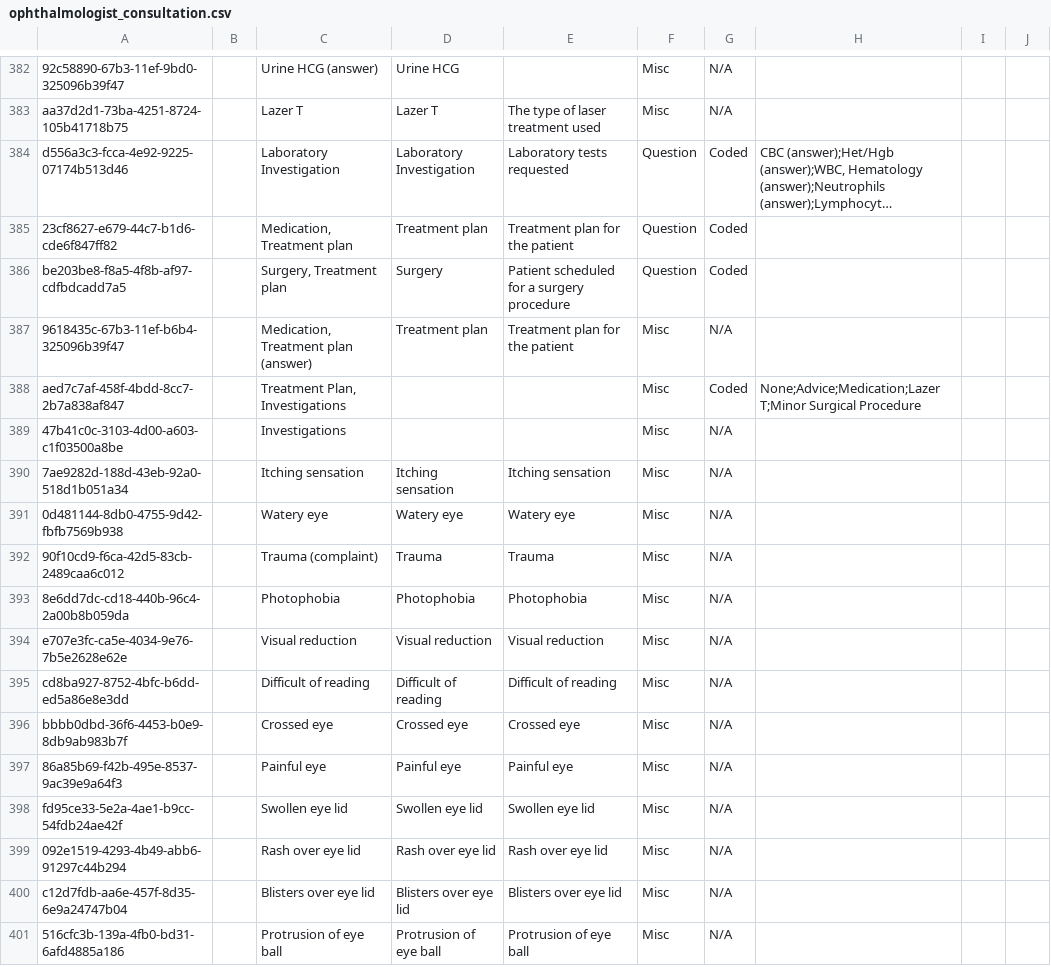
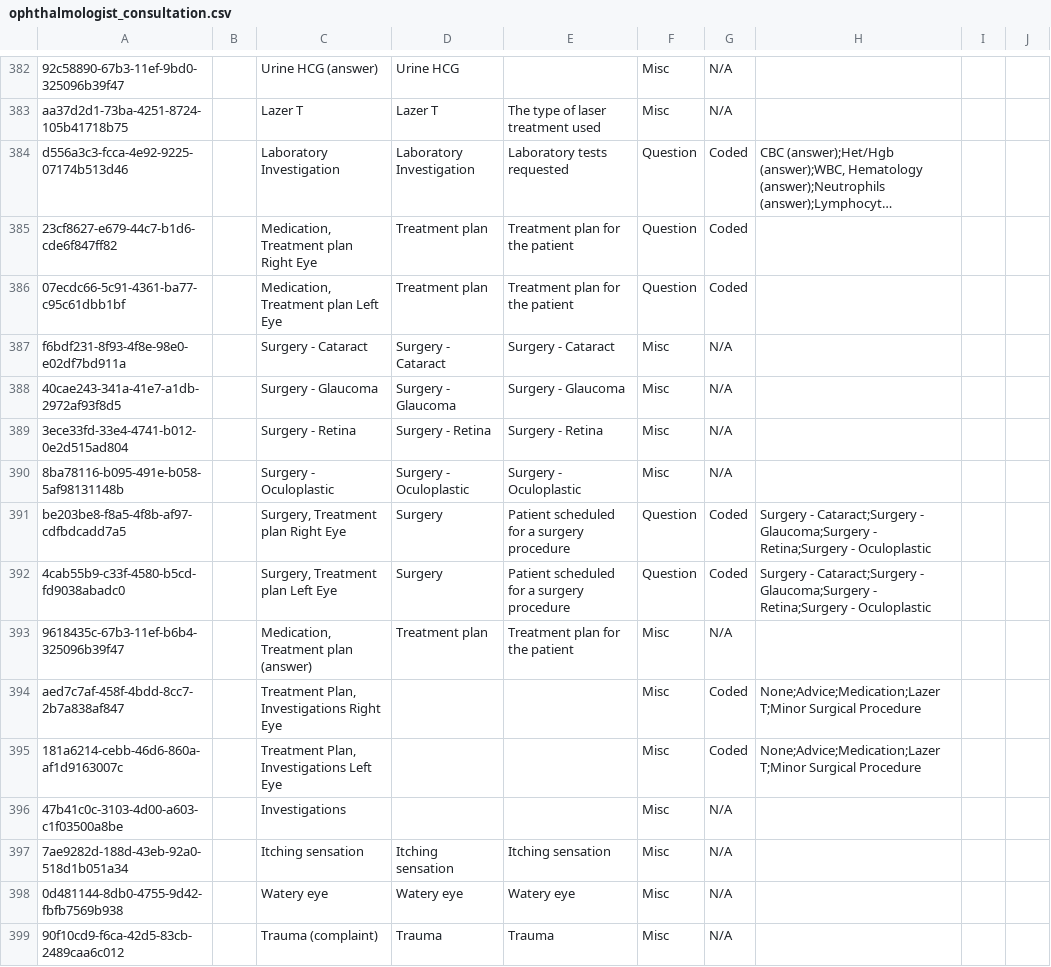
Before and after one commit to IntelliSOFT-Consulting/bdsec-metadata, a CSV file: configuration/concepts/ophthalmologist_consultation.csv, drawn as a sheet; only a part is shown, gaps mark what is left out; the shorter side is filled out with more unchanged rows; long unchanged cells end in …; addresses are those after the commit; the diff names each change by its address in the sheet, - before the commit and + after, or states it on an @@ line.

Commit message:
Update ophthalmologist consultation JSON and concepts CSV with new UUIDs and treatment plans
- Changed the UUID and ID for the ophthalmologist consultation form in ophthalmologist_consultation.json.
- Added new treatment plan options for left and right eye surgeries in ophthalmologist_consultation.csv.
- Revised investigation treatment plans to specify right and left eye treatments in ophthalmologist_consultation.csv.

```diff
--- a/configuration/concepts/ophthalmologist_consultation.csv
+++ b/configuration/concepts/ophthalmologist_consultation.csv
-C385: Medication, Treatment plan
+C385: Medication, Treatment plan Right Eye
+row 386: 07ecdc66-5c91-4361-ba77-c95c61dbb1bf |  | Medication, Treatment plan Left Eye | Treatment plan | Treatment plan for the patient | Question | Coded
+row 387: f6bdf231-8f93-4f8e-98e0-e02df7bd911a |  | Surgery - Cataract | Surgery - Cataract | Surgery - Cataract | Misc | N/A
+row 388: 40cae243-341a-41e7-a1db-2972af93f8d5 |  | Surgery - Glaucoma | Surgery - Glaucoma | Surgery - Glaucoma | Misc | N/A
+row 389: 3ece33fd-33e4-4741-b012-0e2d515ad804 |  | Surgery - Retina | Surgery - Retina | Surgery - Retina | Misc | N/A
+row 390: 8ba78116-b095-491e-b058-5af98131148b |  | Surgery - Oculoplastic | Surgery - Oculoplastic | Surgery - Oculoplastic | Misc | N/A
-C391: Surgery, Treatment plan
+C391: Surgery, Treatment plan Right Eye
-H391: (empty)
+H391: Surgery - Cataract;Surgery - Glaucoma;Surgery - Retina;Surgery - Oculoplastic
+row 392: 4cab55b9-c33f-4580-b5cd-fd9038abadc0 |  | Surgery, Treatment plan Left Eye | Surgery | Patient scheduled for a surgery procedure | Question | Coded | Surgery - Cataract;Surgery - Glaucoma;Surgery - Retina;Surgery - Oculoplastic
-C394: Treatment Plan, Investigations
+C394: Treatment Plan, Investigations Right Eye
+row 395: 181a6214-cebb-46d6-860a-af1d9163007c |  | Treatment Plan, Investigations Left Eye |  |  | Misc | Coded | None;Advice;Medication;Lazer T;Minor Surgical Procedure
```
Also changed, not shown: 1 other file.
